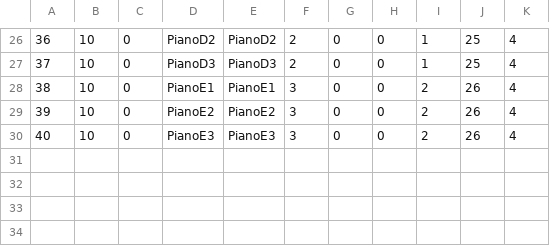
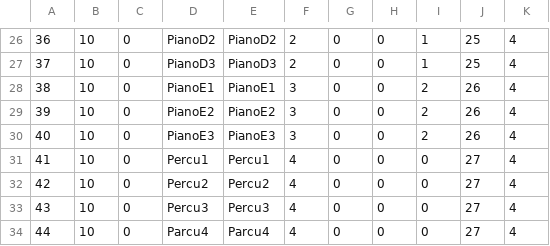
Before and after one commit to BertrandHedelin/Skini, a CSV file: pieces/EtudeSkiniHarmonie2.csv, drawn as a sheet; only a part is shown, gaps mark what is left out.

```diff
--- a/pieces/EtudeSkiniHarmonie2.csv
+++ b/pieces/EtudeSkiniHarmonie2.csv
@@ -30 +30,5 @@
 40,10,0,PianoE3,PianoE3,3,0,0,2,26,4,,,
+41,10,0,Percu1,Percu1,4,0,0,0,27,4,,,
+42,10,0,Percu2,Percu2,4,0,0,0,27,4,,,
+43,10,0,Percu3,Percu3,4,0,0,0,27,4,,,
+44,10,0,Parcu4,Parcu4,4,0,0,0,27,4,,,
```
Also changed, not shown: 8 other files.
